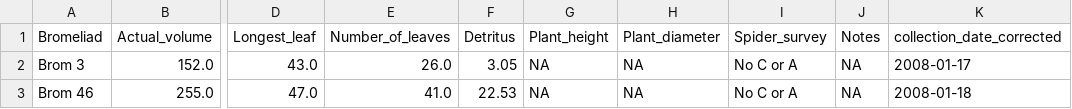
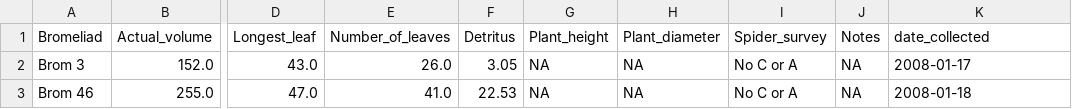
Before and after one commit to SrivastavaLab/cardoso2008, a CSV file: data/environmental_variables.csv, drawn as a sheet; only a part is shown, gaps mark what is left out; the diff names each change by its address in the sheet, - before the commit and + after, or states it on an @@ line.

Commit message:
rename column in environmental data

```diff
--- a/data/environmental_variables.csv
+++ b/data/environmental_variables.csv
-K1: collection_date_corrected
+K1: date_collected
```
Also changed, not shown: 1 other file.
